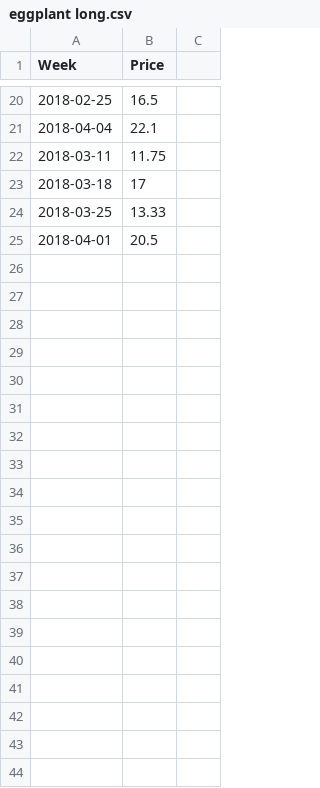
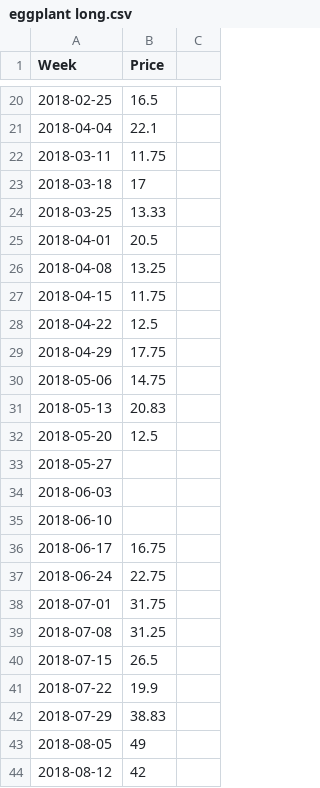
Before and after one commit to ryanlajola/NVAT-Price-Forecasting, a CSV file: CSV/eggplant long.csv, drawn as a sheet; only a part is shown, gaps mark what is left out; the diff covers the shown part only; the diff names each change by its address in the sheet, - before the commit and + after, or states it on an @@ line.

Commit message:
Updated as of 12302018

```diff
--- a/CSV/eggplant long.csv
+++ b/CSV/eggplant long.csv
+row 26: 2018-04-08 | 13.25
+row 27: 2018-04-15 | 11.75
+row 28: 2018-04-22 | 12.5
+row 29: 2018-04-29 | 17.75
+row 30: 2018-05-06 | 14.75
+row 31: 2018-05-13 | 20.83
+row 32: 2018-05-20 | 12.5
+row 33: 2018-05-27
+row 34: 2018-06-03
+row 35: 2018-06-10
+row 36: 2018-06-17 | 16.75
+row 37: 2018-06-24 | 22.75
+row 38: 2018-07-01 | 31.75
+row 39: 2018-07-08 | 31.25
+row 40: 2018-07-15 | 26.5
+row 41: 2018-07-22 | 19.9
+row 42: 2018-07-29 | 38.83
+row 43: 2018-08-05 | 49
+row 44: 2018-08-12 | 42
```
Also changed, not shown: 20 added rows elsewhere in this file.
